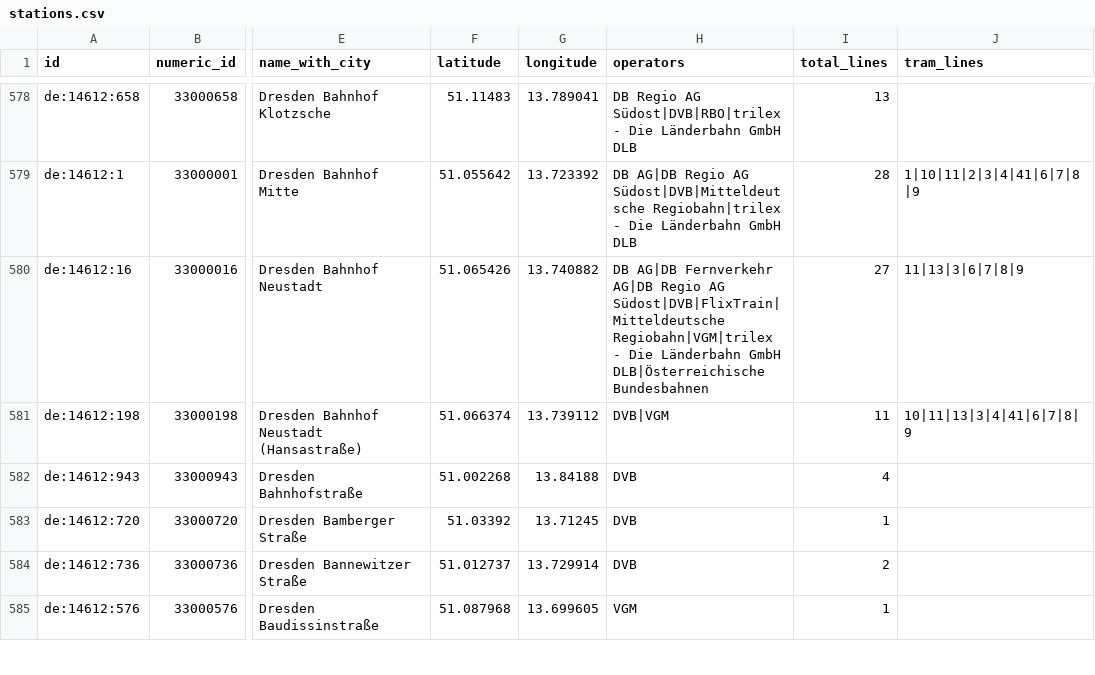
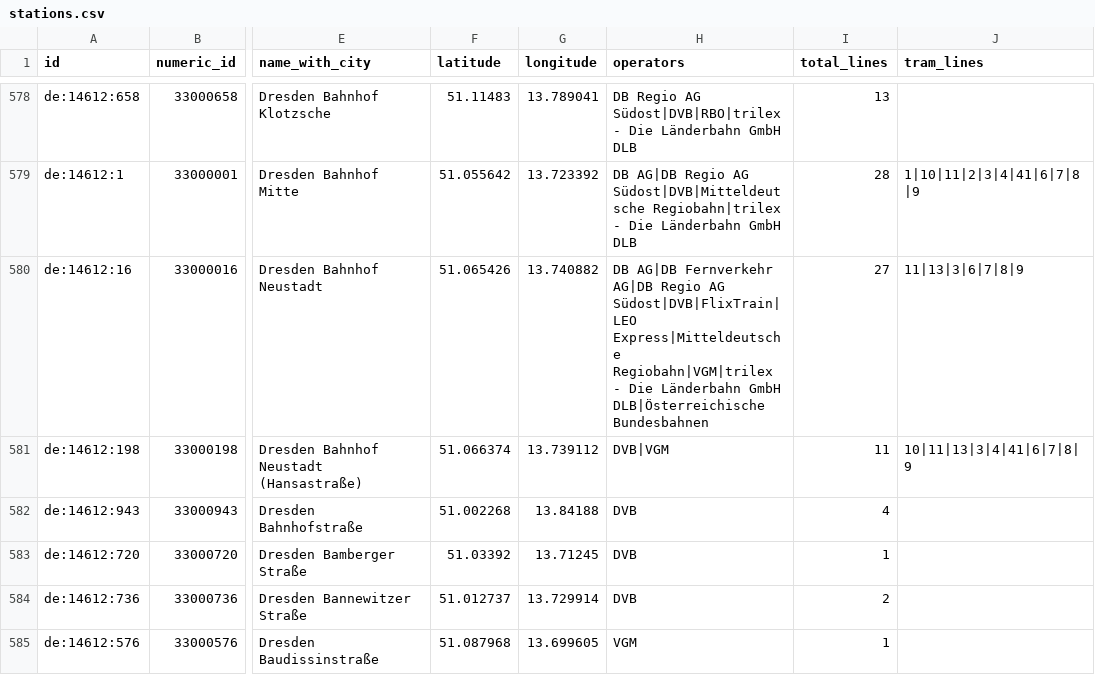
Before and after one commit to kiliankoe/vvo, a CSV file: data/stations.csv, drawn as a sheet; only a part is shown, gaps mark what is left out; the diff covers the shown part only; the diff names each change by its address in the sheet, - before the commit and + after, or states it on an @@ line.

```diff
--- a/data/stations.csv
+++ b/data/stations.csv
-H580 (operators): …Regio AG Südost|DVB|FlixTrain|Mitteldeutsche Regiobahn|VGM|trilex -…
+H580 (operators): …Regio AG Südost|DVB|FlixTrain|LEO Express|Mitteldeutsche Regiobahn|VGM|trilex -…
```
Also changed, not shown: 26 edited cells elsewhere in this file, 3 other files.
